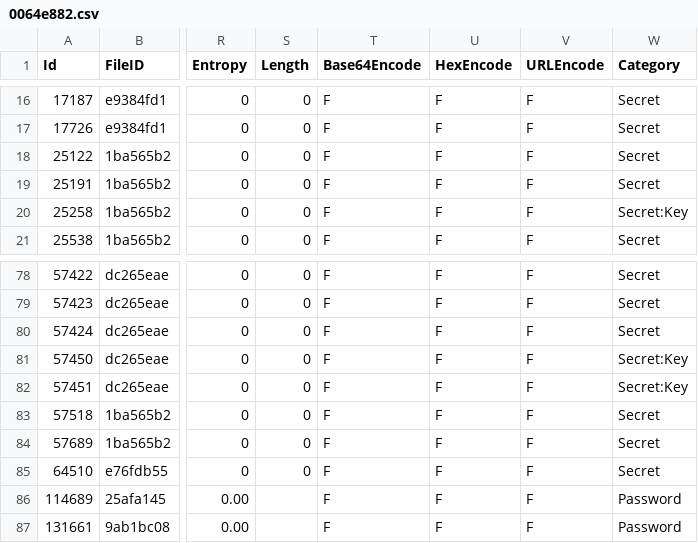
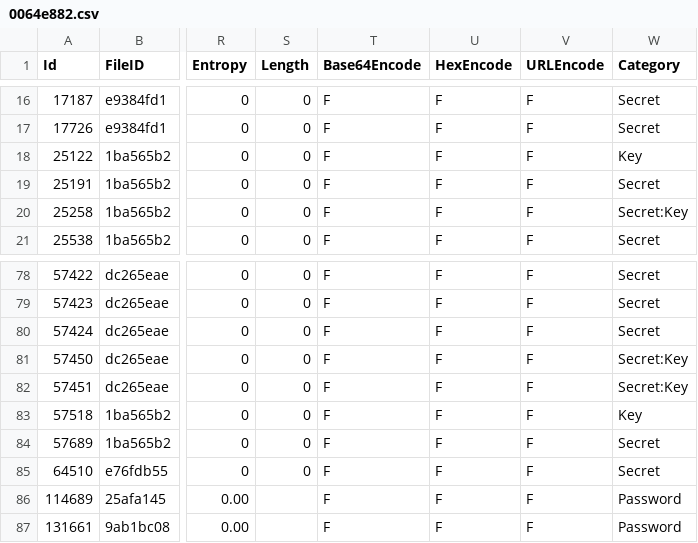
Before and after one commit to Samsung/CredData, a CSV file: meta/0064e882.csv, drawn as a sheet; only a part is shown, gaps mark what is left out; the diff names each change by its address in the sheet, - before the commit and + after, or states it on an @@ line.

```diff
--- a/meta/0064e882.csv
+++ b/meta/0064e882.csv
-W18 (Category): Secret
+W18 (Category): Key
-W83 (Category): Secret
+W83 (Category): Key
```
Also changed, not shown: meta/00408ef6.csv, meta/16fc0238.csv.
